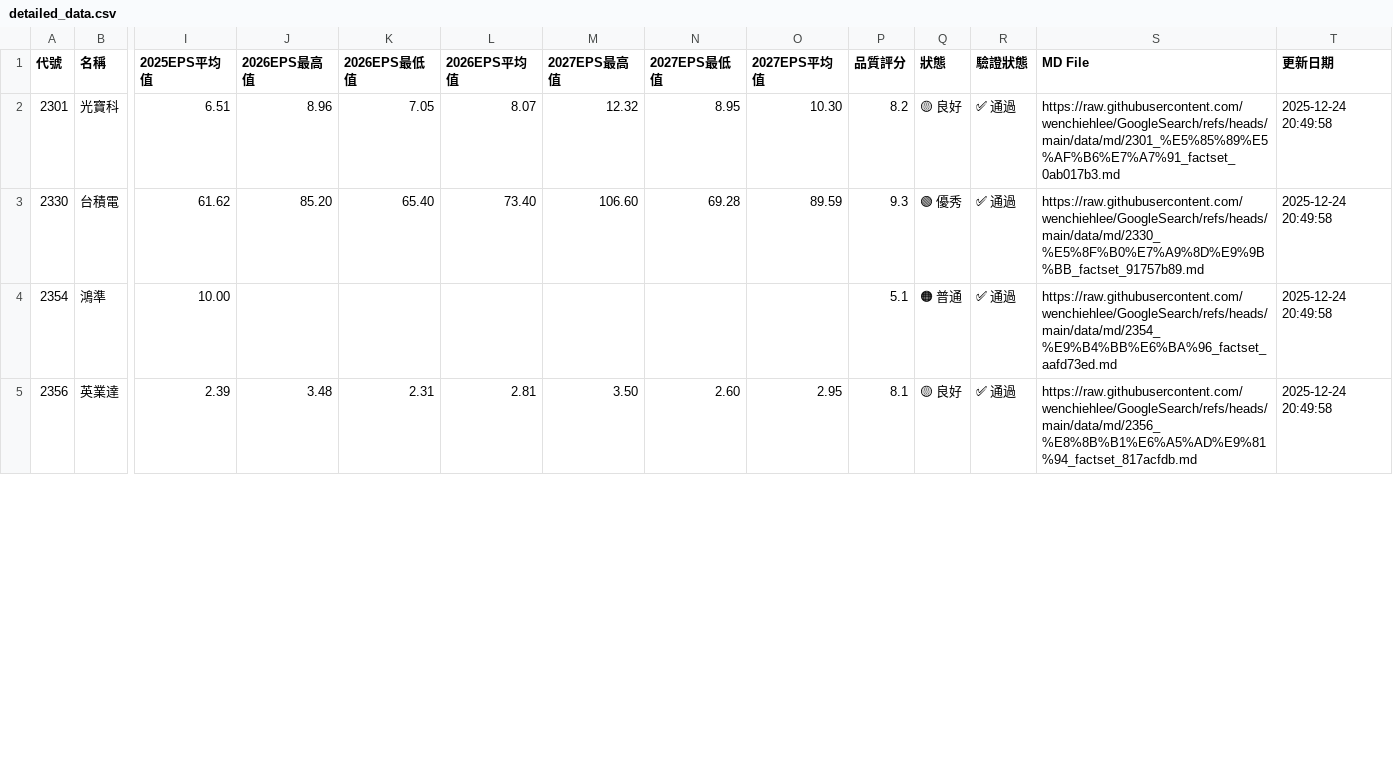
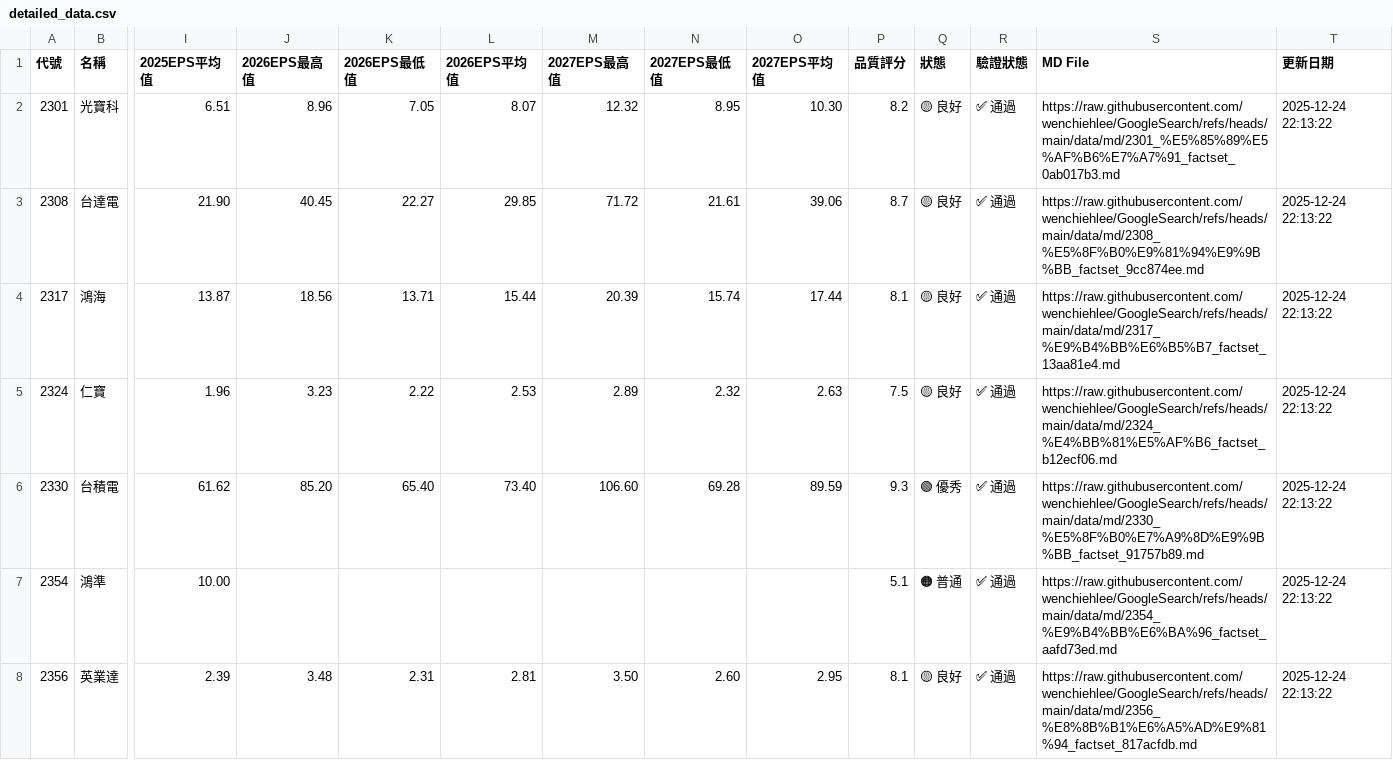
Before and after one commit to wenchiehlee/GoogleSearch, a CSV file: data/processed/detailed_data.csv, drawn as a sheet; only a part is shown, gaps mark what is left out; addresses are those after the commit; rows hold the shown columns only; the diff covers the shown part only; the diff names each change by its address in the sheet, - before the commit and + after, or states it on an @@ line.

```diff
--- a/data/processed/detailed_data.csv
+++ b/data/processed/detailed_data.csv
-T2 (更新日期): 2025-12-24 20:49:58
+T2 (更新日期): 2025-12-24 22:13:22
+row 3: 2308 | 台達電 | 21.90 | 40.45 | 22.27 | 29.85 | 71.72 | 21.61 | 39.06 | 8.7 | 🟡 良好 | ✅ 通過 | https://raw.githubusercontent.com/wenchiehlee/GoogleSearch/refs/heads/main/data/md/2308_%E5%8F%B0%E9%81%94%E9%9B%BB_factset_9cc874ee.md | 2025-12-24 22:13:22
+row 4: 2317 | 鴻海 | 13.87 | 18.56 | 13.71 | 15.44 | 20.39 | 15.74 | 17.44 | 8.1 | 🟡 良好 | ✅ 通過 | https://raw.githubusercontent.com/wenchiehlee/GoogleSearch/refs/heads/main/data/md/2317_%E9%B4%BB%E6%B5%B7_factset_13aa81e4.md | 2025-12-24 22:13:22
+row 5: 2324 | 仁寶 | 1.96 | 3.23 | 2.22 | 2.53 | 2.89 | 2.32 | 2.63 | 7.5 | 🟡 良好 | ✅ 通過 | https://raw.githubusercontent.com/wenchiehlee/GoogleSearch/refs/heads/main/data/md/2324_%E4%BB%81%E5%AF%B6_factset_b12ecf06.md | 2025-12-24 22:13:22
-T6:T8 (更新日期): 2025-12-24 20:49:58
+T6:T8 (更新日期): 2025-12-24 22:13:22
```
Also changed, not shown: 4 added rows and 25 edited cells elsewhere in this file, data/processed/portfolio_summary.csv, data/reports/detailed_report_latest.csv, 11 other files.
